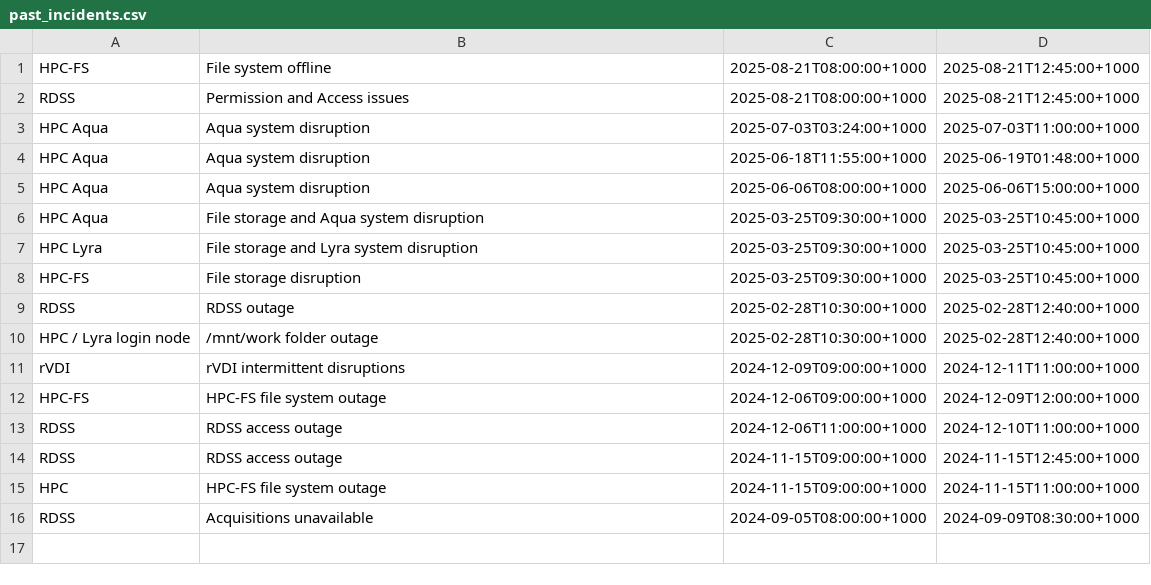
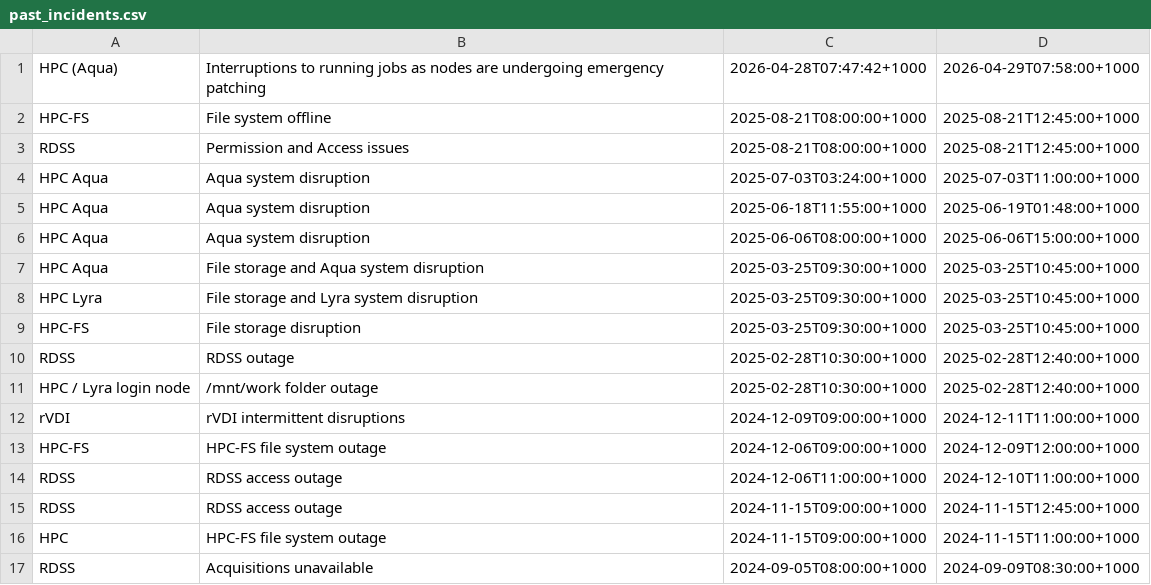
Before and after one commit to eresearchqut/status, a CSV file: past_incidents.csv, drawn as a sheet.

Commit message:
Update past_incidents.csv with outage on 28th April 2026

```diff
--- a/past_incidents.csv
+++ b/past_incidents.csv
@@ -1 +1,2 @@
+HPC (Aqua), Interruptions to running jobs as nodes are undergoing emergency patching, 2026-04-28T07:47:42+1000, 2026-04-29T07:58:00+1000
 HPC-FS, File system offline, 2025-08-21T08:00:00+1000, 2025-08-21T12:45:00+1000
```
